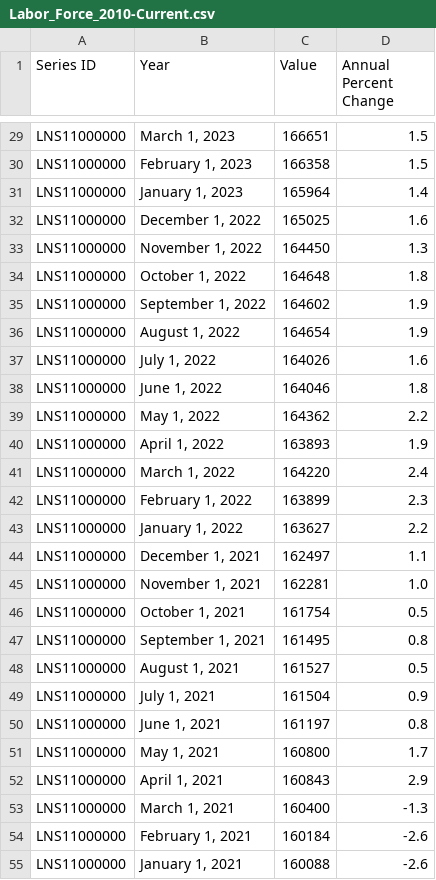
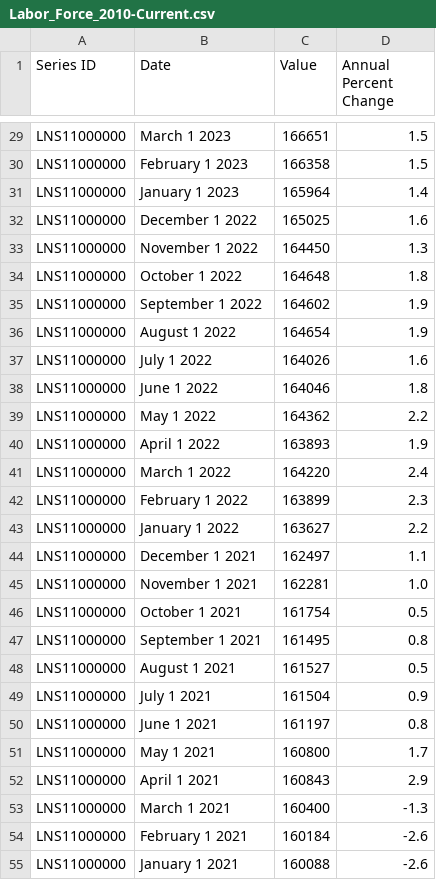
Before and after one commit to sguri003/US_Labor_CPI, a CSV file: Labor_Force_2010-Current.csv, drawn as a sheet; only a part is shown, gaps mark what is left out; the diff covers the shown part only.

Commit message:
date format changes

```diff
--- a/Labor_Force_2010-Current.csv
+++ b/Labor_Force_2010-Current.csv
@@ -1 +1 @@
-"Series ID","Year","Value","Annual Percent Change"
+"Series ID","Date","Value","Annual Percent Change"
@@ -29,27 +29,27 @@
-"LNS11000000","March 1, 2023","166651","1.5"
-"LNS11000000","February 1, 2023","166358","1.5"
-"LNS11000000","January 1, 2023","165964","1.4"
-"LNS11000000","December 1, 2022","165025","1.6"
-"LNS11000000","November 1, 2022","164450","1.3"
-"LNS11000000","October 1, 2022","164648","1.8"
-"LNS11000000","September 1, 2022","164602","1.9"
-"LNS11000000","August 1, 2022","164654","1.9"
-"LNS11000000","July 1, 2022","164026","1.6"
-"LNS11000000","June 1, 2022","164046","1.8"
-"LNS11000000","May 1, 2022","164362","2.2"
-"LNS11000000","April 1, 2022","163893","1.9"
-"LNS11000000","March 1, 2022","164220","2.4"
-"LNS11000000","February 1, 2022","163899","2.3"
-"LNS11000000","January 1, 2022","163627","2.2"
-"LNS11000000","December 1, 2021","162497","1.1"
-"LNS11000000","November 1, 2021","162281","1.0"
-"LNS11000000","October 1, 2021","161754","0.5"
-"LNS11000000","September 1, 2021","161495","0.8"
-"LNS11000000","August 1, 2021","161527","0.5"
-"LNS11000000","July 1, 2021","161504","0.9"
-"LNS11000000","June 1, 2021","161197","0.8"
-"LNS11000000","May 1, 2021","160800","1.7"
-"LNS11000000","April 1, 2021","160843","2.9"
-"LNS11000000","March 1, 2021","160400","-1.3"
-"LNS11000000","February 1, 2021","160184","-2.6"
-"LNS11000000","January 1, 2021","160088","-2.6"
+"LNS11000000","March 1 2023","166651","1.5"
+"LNS11000000","February 1 2023","166358","1.5"
+"LNS11000000","January 1 2023","165964","1.4"
+"LNS11000000","December 1 2022","165025","1.6"
+"LNS11000000","November 1 2022","164450","1.3"
+"LNS11000000","October 1 2022","164648","1.8"
+"LNS11000000","September 1 2022","164602","1.9"
+"LNS11000000","August 1 2022","164654","1.9"
+"LNS11000000","July 1 2022","164026","1.6"
+"LNS11000000","June 1 2022","164046","1.8"
+"LNS11000000","May 1 2022","164362","2.2"
+"LNS11000000","April 1 2022","163893","1.9"
+"LNS11000000","March 1 2022","164220","2.4"
+"LNS11000000","February 1 2022","163899","2.3"
+"LNS11000000","January 1 2022","163627","2.2"
+"LNS11000000","December 1 2021","162497","1.1"
+"LNS11000000","November 1 2021","162281","1.0"
+"LNS11000000","October 1 2021","161754","0.5"
+"LNS11000000","September 1 2021","161495","0.8"
+"LNS11000000","August 1 2021","161527","0.5"
+"LNS11000000","July 1 2021","161504","0.9"
+"LNS11000000","June 1 2021","161197","0.8"
+"LNS11000000","May 1 2021","160800","1.7"
+"LNS11000000","April 1 2021","160843","2.9"
+"LNS11000000","March 1 2021","160400","-1.3"
+"LNS11000000","February 1 2021","160184","-2.6"
+"LNS11000000","January 1 2021","160088","-2.6"
```
Also changed, not shown: 159 edited cells elsewhere in this file, LUMBER_HOUSES_2010-Current.csv, 7 other files.
